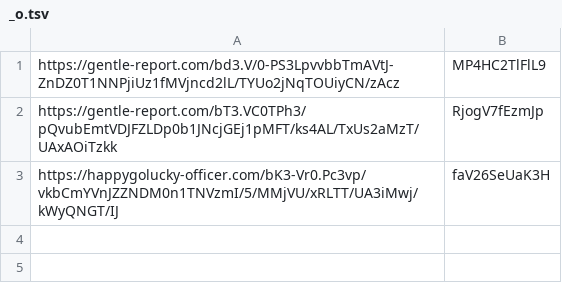
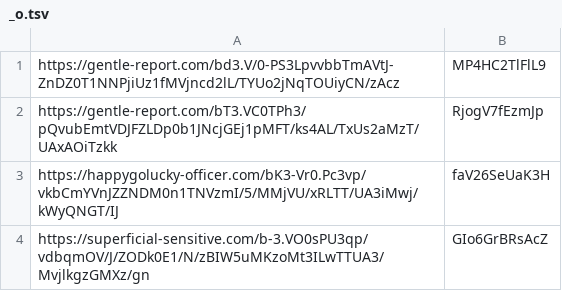
Before and after one commit to Johnnyadb/shortlink.github.io, a TSV file: _o.tsv, drawn as a sheet.

```diff
--- a/_o.tsv
+++ b/_o.tsv
@@ -3 +3,2 @@ https://gentle-report.com/bT3.VC0TPh3/pQvubEmtVDJFZLDp0b1JNcjGEj1pMFT/ks4AL/TxUs
 https://happygolucky-officer.com/bK3-Vr0.Pc3vp/vkbCmYVnJZZNDM0n1TNVzmI/5/MMjVU/xRLTT/UA3iMwj/kWyQNGT/IJ	faV26SeUaK3H
+https://superficial-sensitive.com/b-3.VO0sPU3qp/vdbqmOV/J/ZODk0E1/N/zBIW5uMKzoMt3ILwTTUA3/MvjlkgzGMXz/gn	GIo6GrBRsAcZ
```
Also changed, not shown: 1 other file.
